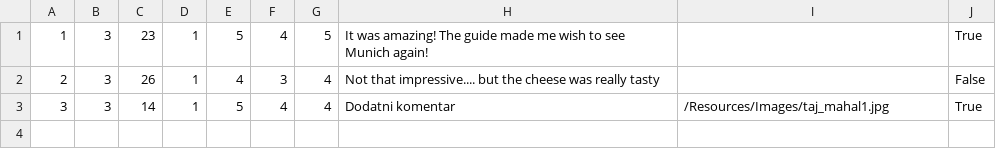
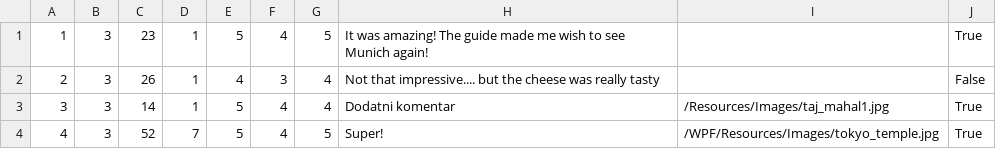
Before and after one commit to katarinap02/booking-application, a CSV file: Resources/Data/guide_rate.csv, drawn as a sheet.

Commit message:
Data changes

```diff
--- a/Resources/Data/guide_rate.csv
+++ b/Resources/Data/guide_rate.csv
@@ -3 +3,2 @@
 3|3|14|1|5|4|4|Dodatni komentar|/Resources/Images/taj_mahal1.jpg|True
+4|3|52|7|5|4|5|Super!|/WPF/Resources/Images/tokyo_temple.jpg|True
```
Also changed, not shown: Resources/Data/tour_participants.csv, Resources/Data/tour_reservations.csv, 6 other files.
